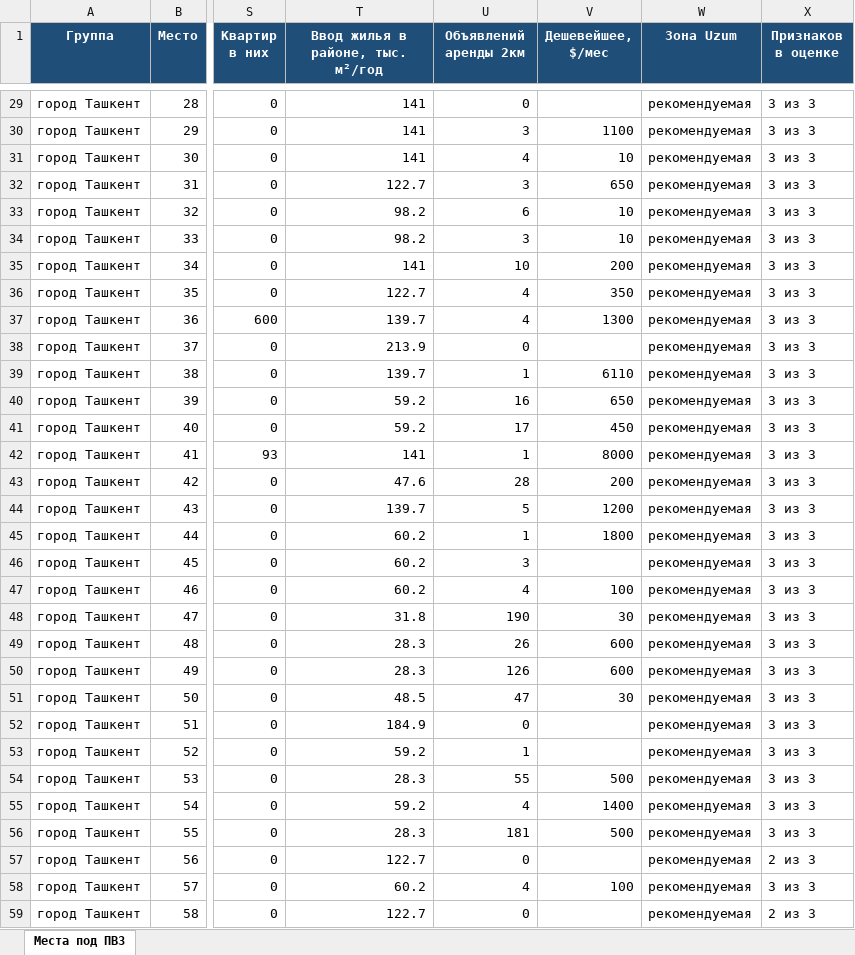
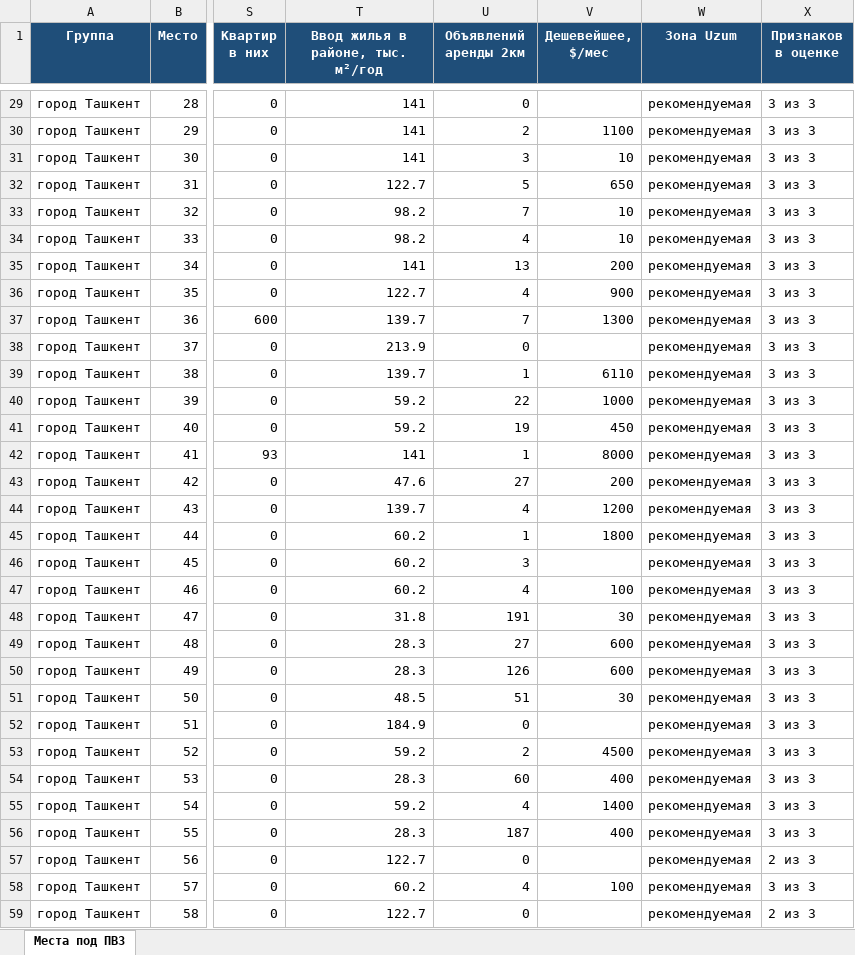
Before and after one commit to ivankorotaev777/map-, an Excel workbook: data/pvz_shortlist.xlsx, sheet Места под ПВЗ, drawn as a sheet; only a part is shown, gaps mark what is left out; values as stored, in another font and other column widths than the file's, no borders; the diff covers the shown part only; the diff names each change by its address in the sheet, - before the commit and + after, or states it on an @@ line.

```diff
--- a/data/pvz_shortlist.xlsx (sheet Места под ПВЗ)
+++ b/data/pvz_shortlist.xlsx (sheet Места под ПВЗ)
-U30 (Объявлений аренды 2км): 3
+U30 (Объявлений аренды 2км): 2
-U31 (Объявлений аренды 2км): 4
+U31 (Объявлений аренды 2км): 3
-U32 (Объявлений аренды 2км): 3
+U32 (Объявлений аренды 2км): 5
-U33 (Объявлений аренды 2км): 6
+U33 (Объявлений аренды 2км): 7
-U34 (Объявлений аренды 2км): 3
+U34 (Объявлений аренды 2км): 4
-U35 (Объявлений аренды 2км): 10
+U35 (Объявлений аренды 2км): 13
-V36 (Дешевейшее, $/мес): 350
+V36 (Дешевейшее, $/мес): 900
-U37 (Объявлений аренды 2км): 4
+U37 (Объявлений аренды 2км): 7
-U40 (Объявлений аренды 2км): 16
+U40 (Объявлений аренды 2км): 22
-V40 (Дешевейшее, $/мес): 650
+V40 (Дешевейшее, $/мес): 1000
-U41 (Объявлений аренды 2км): 17
+U41 (Объявлений аренды 2км): 19
-U43 (Объявлений аренды 2км): 28
+U43 (Объявлений аренды 2км): 27
-U44 (Объявлений аренды 2км): 5
+U44 (Объявлений аренды 2км): 4
-U48 (Объявлений аренды 2км): 190
+U48 (Объявлений аренды 2км): 191
-U49 (Объявлений аренды 2км): 26
+U49 (Объявлений аренды 2км): 27
-U51 (Объявлений аренды 2км): 47
+U51 (Объявлений аренды 2км): 51
-U53 (Объявлений аренды 2км): 1
+U53 (Объявлений аренды 2км): 2
-V53 (Дешевейшее, $/мес): (empty)
+V53 (Дешевейшее, $/мес): 4500
-U54 (Объявлений аренды 2км): 55
+U54 (Объявлений аренды 2км): 60
-V54 (Дешевейшее, $/мес): 500
+V54 (Дешевейшее, $/мес): 400
-U56 (Объявлений аренды 2км): 181
+U56 (Объявлений аренды 2км): 187
-V56 (Дешевейшее, $/мес): 500
+V56 (Дешевейшее, $/мес): 400
```
Also changed, not shown: 46 edited cells elsewhere in this sheet, 2 other files.
